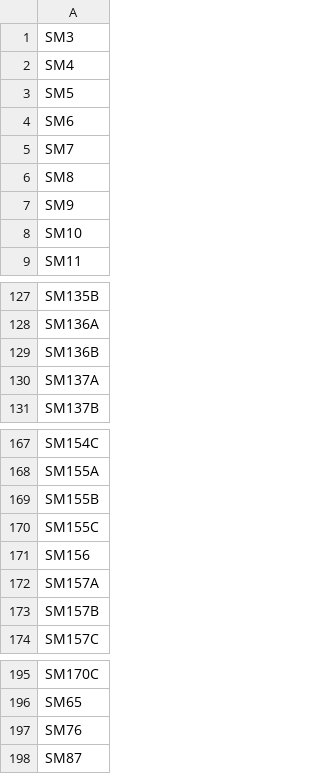
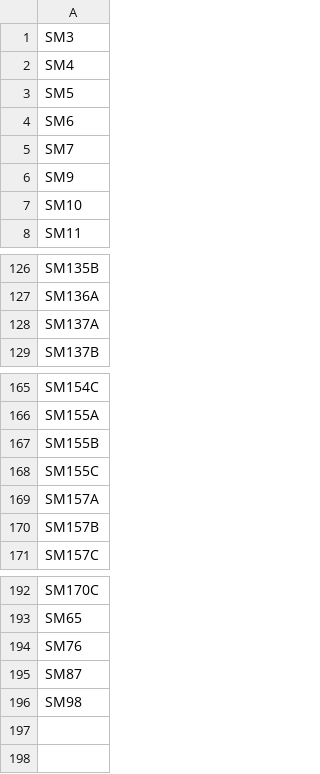
Before and after one commit to izabelcavassim/Rhizobium_analysis, a CSV file: scripts_figures/strains_order.csv, drawn as a sheet; only a part is shown, gaps mark what is left out; removed rows and columns are numbered as before the commit, all else as after; the diff names each change by its address in the sheet, - before the commit and + after, or states it on an @@ line.

Commit message:
new plots data cleanup

```diff
--- a/scripts_figures/strains_order.csv
+++ b/scripts_figures/strains_order.csv
-row 6: SM8
-row 129: SM136B
-row 171: SM156
+row 196: SM98
```
Also changed, not shown: 54 other files.
